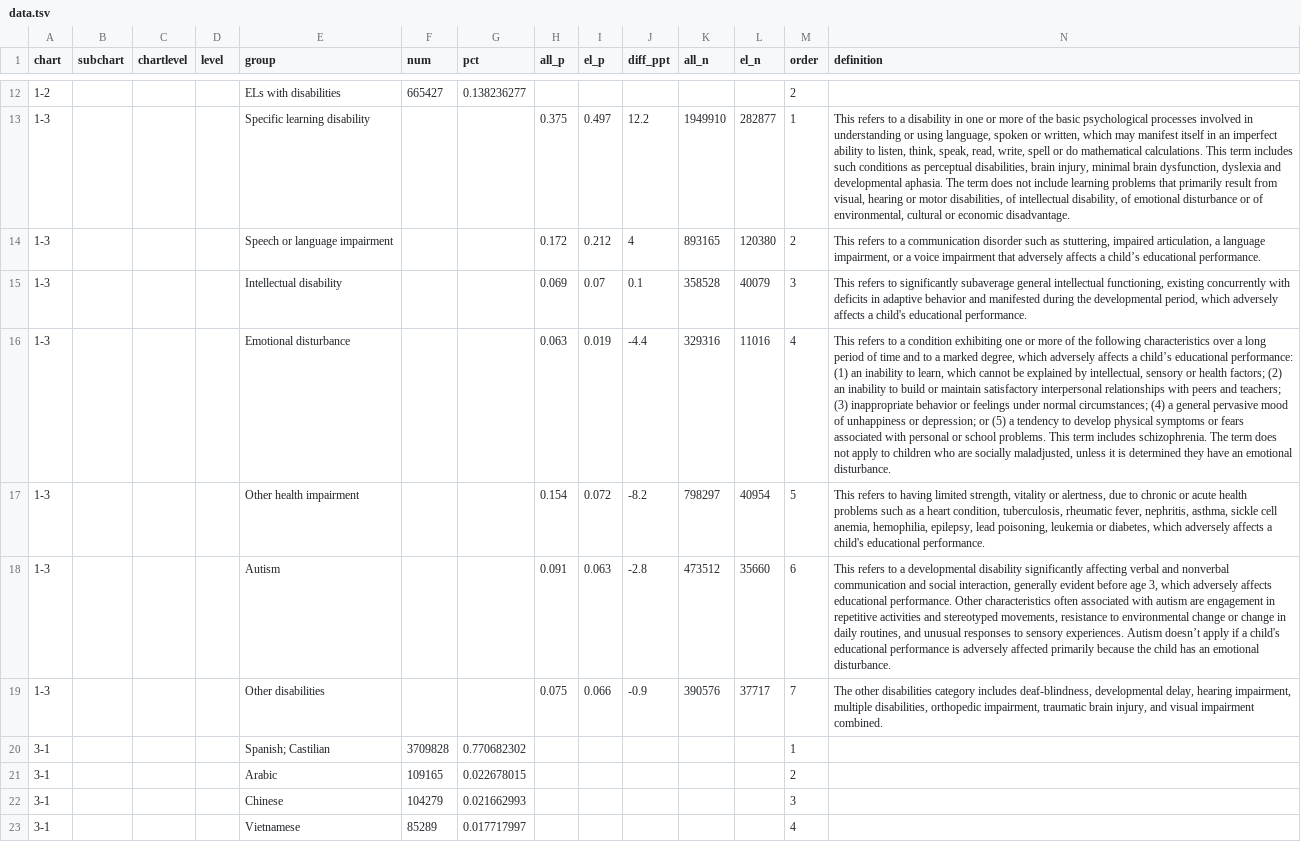
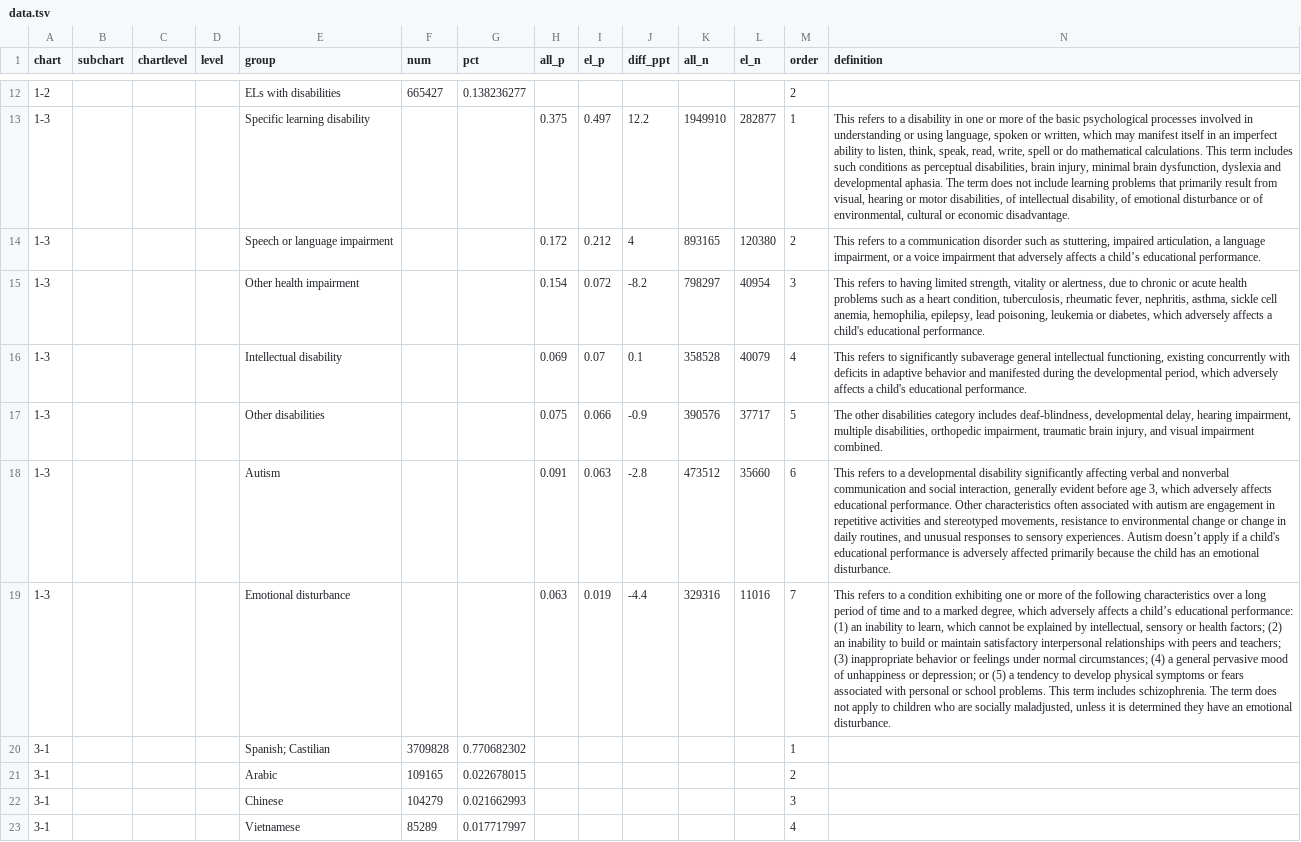
Before and after one commit to MarceloSimasWestat/MarceloSimasWestat.github.io, a TSV file: EnglishLearners/dev/assets/data/data.tsv, drawn as a sheet; only a part is shown, gaps mark what is left out; removed rows and columns are numbered as before the commit, all else as after; the diff names each change by its address in the sheet, - before the commit and + after, or states it on an @@ line.

Commit message:
Text and sources added to EL data story

```diff
--- a/EnglishLearners/dev/assets/data/data.tsv
+++ b/EnglishLearners/dev/assets/data/data.tsv
-row 15: 1-3 |  |  |  | Intellectual disability |  |  | 0.069 | 0.07 | 0.1 | 358528 | 40079 | 3 | This refers to significantly subaverage general intellectual functioning, existing concurrently with deficits in adaptive behavior and manifested during the developmental period, which adversely affects a child's educational performance.
-row 16: 1-3 |  |  |  | Emotional disturbance |  |  | 0.063 | 0.019 | -4.4 | 329316 | 11016 | 4 | This refers to a condition exhibiting one or more of the following characteristics over a long period of time and to a marked degree, which adversely affects a child’s educational performance: (1) an inability to learn, which cannot be explained by intellectual, sensory or health factors; (2) an inability to build or maintain satisfactory interpersonal relationships with peers and teachers; (3) inappropriate behavior or feelings under normal circumstances; (4) a general pervasive mood of unhappiness or depression; or (5) a tendency to develop physical symptoms or fears associated with personal or school problems. This term includes schizophrenia. The term does not apply to children who are socially maladjusted, unless it is determined they have an emotional disturbance.
-M15 (order): 5
+M15 (order): 3
+row 16: 1-3 |  |  |  | Intellectual disability |  |  | 0.069 | 0.07 | 0.1 | 358528 | 40079 | 4 | This refers to significantly subaverage general intellectual functioning, existing concurrently with deficits in adaptive behavior and manifested during the developmental period, which adversely affects a child's educational performance.
+row 17: 1-3 |  |  |  | Other disabilities |  |  | 0.075 | 0.066 | -0.9 | 390576 | 37717 | 5 | The other disabilities category includes deaf-blindness, developmental delay, hearing impairment, multiple disabilities, orthopedic impairment, traumatic brain injury, and visual impairment combined.
-row 19: 1-3 |  |  |  | Other disabilities |  |  | 0.075 | 0.066 | -0.9 | 390576 | 37717 | 7 | The other disabilities category includes deaf-blindness, developmental delay, hearing impairment, multiple disabilities, orthopedic impairment, traumatic brain injury, and visual impairment combined.
+row 19: 1-3 |  |  |  | Emotional disturbance |  |  | 0.063 | 0.019 | -4.4 | 329316 | 11016 | 7 | This refers to a condition exhibiting one or more of the following characteristics over a long period of time and to a marked degree, which adversely affects a child’s educational performance: (1) an inability to learn, which cannot be explained by intellectual, sensory or health factors; (2) an inability to build or maintain satisfactory interpersonal relationships with peers and teachers; (3) inappropriate behavior or feelings under normal circumstances; (4) a general pervasive mood of unhappiness or depression; or (5) a tendency to develop physical symptoms or fears associated with personal or school problems. This term includes schizophrenia. The term does not apply to children who are socially maladjusted, unless it is determined they have an emotional disturbance.
```
Also changed, not shown: 2 other files.
